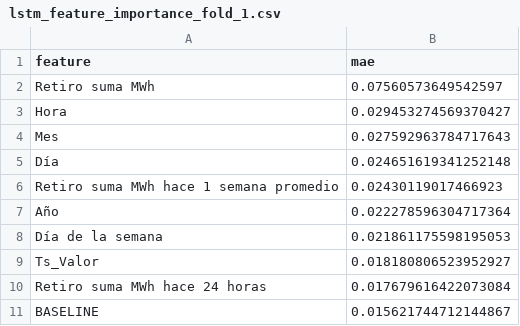
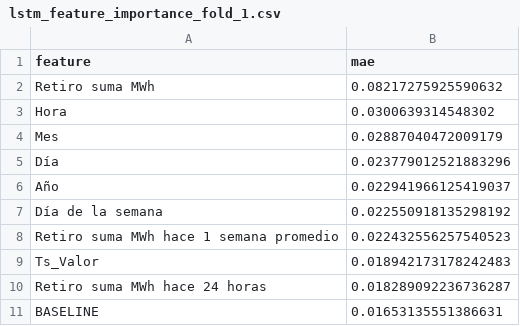
Before and after one commit to AlonsoFU/Proyecto_Predicci-n_Demanda_El-ctrica, a CSV file: lstm_feature_importance_fold_1.csv, drawn as a sheet.

```diff
--- a/lstm_feature_importance_fold_1.csv
+++ b/lstm_feature_importance_fold_1.csv
@@ -1,11 +1,11 @@
 feature,mae
-Retiro suma MWh,0.07560573649542597
-Hora,0.029453274569370427
-Mes,0.027592963784717643
-Día,0.024651619341252148
-Retiro suma MWh hace 1 semana promedio,0.02430119017466923
-Año,0.022278596304717364
-Día de la semana,0.021861175598195053
-Ts_Valor,0.018180806523952927
-Retiro suma MWh hace 24 horas,0.017679616422073084
-BASELINE,0.015621744712144867
+Retiro suma MWh,0.08217275925590632
+Hora,0.0300639314548302
+Mes,0.02887040472009179
+Día,0.023779012521883296
+Año,0.022941966125419037
+Día de la semana,0.022550918135298192
+Retiro suma MWh hace 1 semana promedio,0.022432556257540523
+Ts_Valor,0.018942173178242483
+Retiro suma MWh hace 24 horas,0.018289092236736287
+BASELINE,0.01653135551386631
```
Also changed, not shown: 1 other file.
